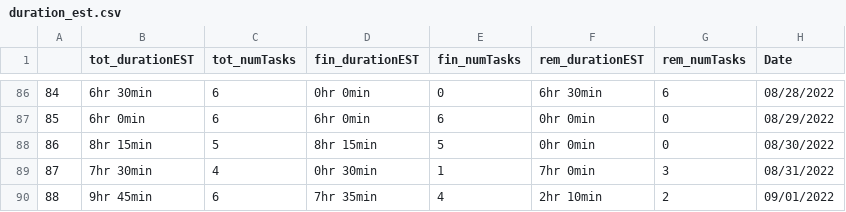
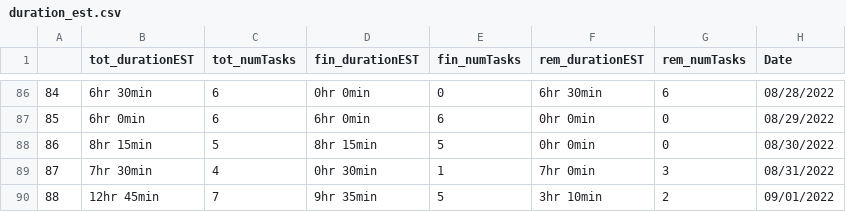
Before and after one commit to AndyLeeProjects/notion_automation, a CSV file: Data/duration_est.csv, drawn as a sheet; only a part is shown, gaps mark what is left out.

```diff
--- a/Data/duration_est.csv
+++ b/Data/duration_est.csv
@@ -89,2 +89,2 @@
 87,7hr 30min,4,0hr 30min,1,7hr 0min,3,08/31/2022
-88,9hr 45min,6,7hr 35min,4,2hr 10min,2,09/01/2022
+88,12hr 45min,7,9hr 35min,5,3hr 10min,2,09/01/2022
```
Also changed, not shown: 5 other files.
